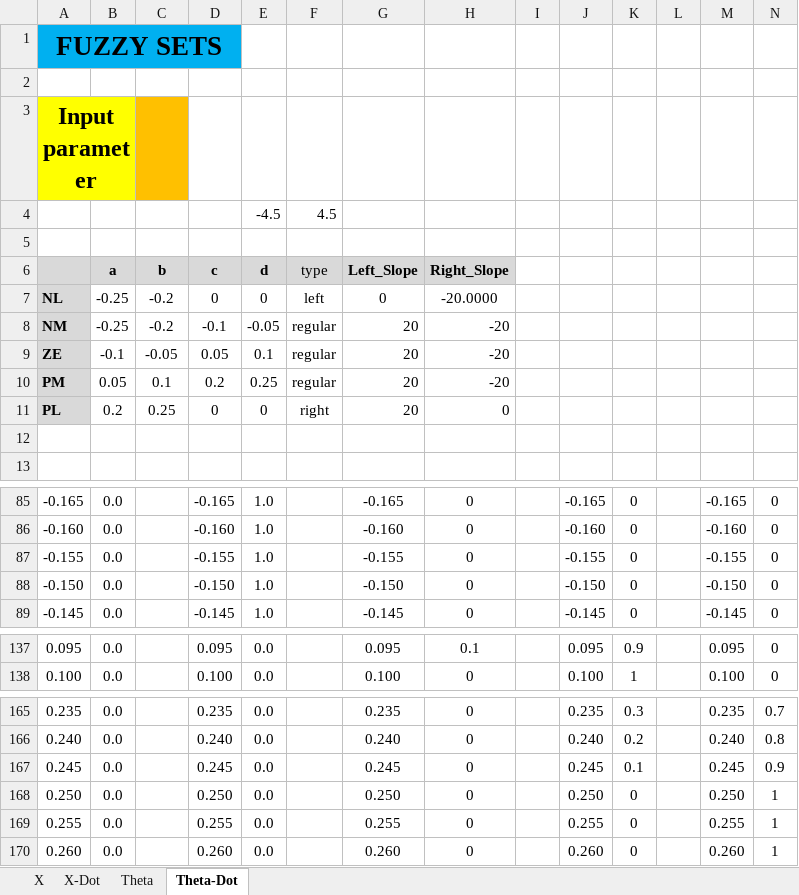
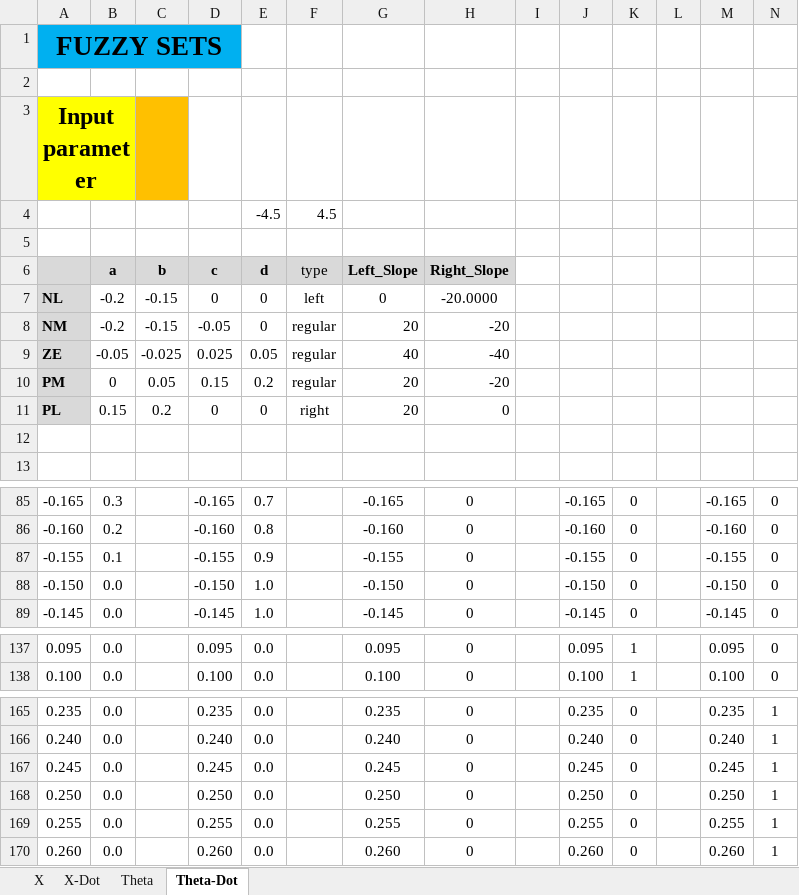
Before and after one commit to SLAIAX/AIAss2, an Excel workbook: Fuzzy_Sets_Viewer.xlsx, sheet Theta-Dot, drawn as a sheet; only a part is shown, gaps mark what is left out; values as stored, in another font and other column widths than the file's, no borders; charts and pictures not drawn; the diff covers the shown part only; the diff names each change by its address in the sheet, - before the commit and + after, or states it on an @@ line.

Commit message:
Changed theta ruleset

```diff
--- a/Fuzzy_Sets_Viewer.xlsx (sheet Theta-Dot)
+++ b/Fuzzy_Sets_Viewer.xlsx (sheet Theta-Dot)
-B7:B8 (a): -0.25
+B7:B8 (a): -0.2
-C7:C8 (b): -0.2
+C7:C8 (b): -0.15
-D8 (c): -0.1
+D8 (c): -0.05
-E8 (d): -0.05
+E8 (d): 0
-B9 (a): -0.1
+B9 (a): -0.05
-C9 (b): -0.05
+C9 (b): -0.025
-D9 (c): 0.05
+D9 (c): 0.025
-E9 (d): 0.1
+E9 (d): 0.05
-G9 (Left_Slope): 20
+G9 (Left_Slope): 40
-H9 (Right_Slope): -20
+H9 (Right_Slope): -40
-B10 (a): 0.05
+B10 (a): 0
-C10 (b): 0.1
+C10 (b): 0.05
-D10 (c): 0.2
+D10 (c): 0.15
-E10 (d): 0.25
+E10 (d): 0.2
-B11 (a): 0.2
+B11 (a): 0.15
-C11 (b): 0.25
+C11 (b): 0.2
-B85 (a): 0.0
+B85 (a): 0.3
-E85 (d): 1.0
+E85 (d): 0.7
-B86 (a): 0.0
+B86 (a): 0.2
-E86 (d): 1.0
+E86 (d): 0.8
-B87 (a): 0.0
+B87 (a): 0.1
-E87 (d): 1.0
+E87 (d): 0.9
-H137 (Right_Slope): 0.1
+H137 (Right_Slope): 0
-K137: 0.9
+K137: 1
-K165: 0.3
+K165: 0
-N165: 0.7
+N165: 1
-K166: 0.2
+K166: 0
-N166: 0.8
+N166: 1
-K167: 0.1
+K167: 0
-N167: 0.9
+N167: 1
```
Also changed, not shown: 128 edited cells elsewhere in this sheet, sheet Theta, charts or pictures, 3 other files.
